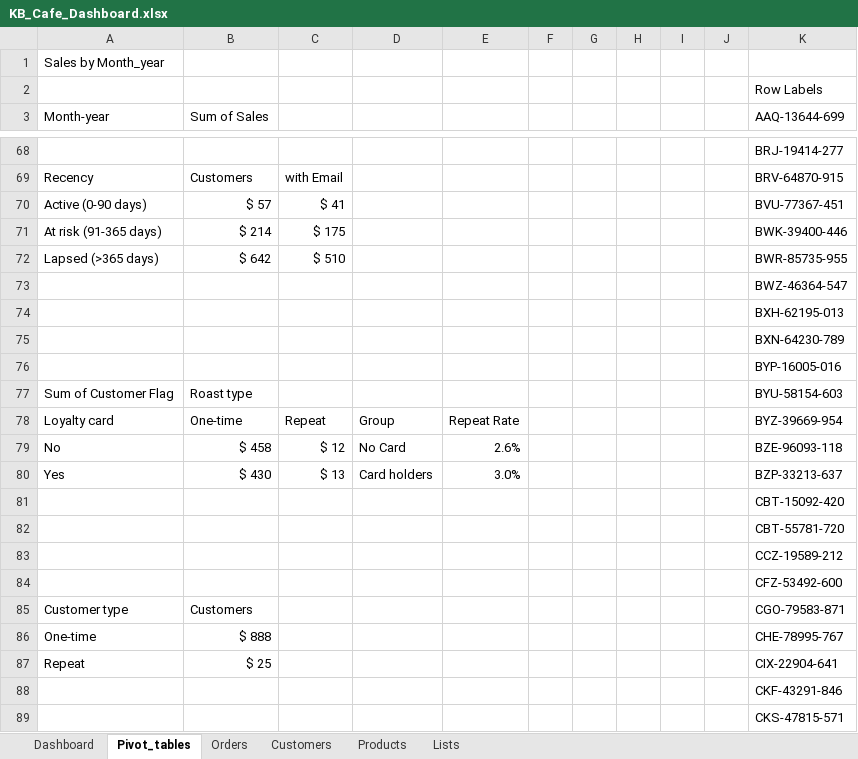
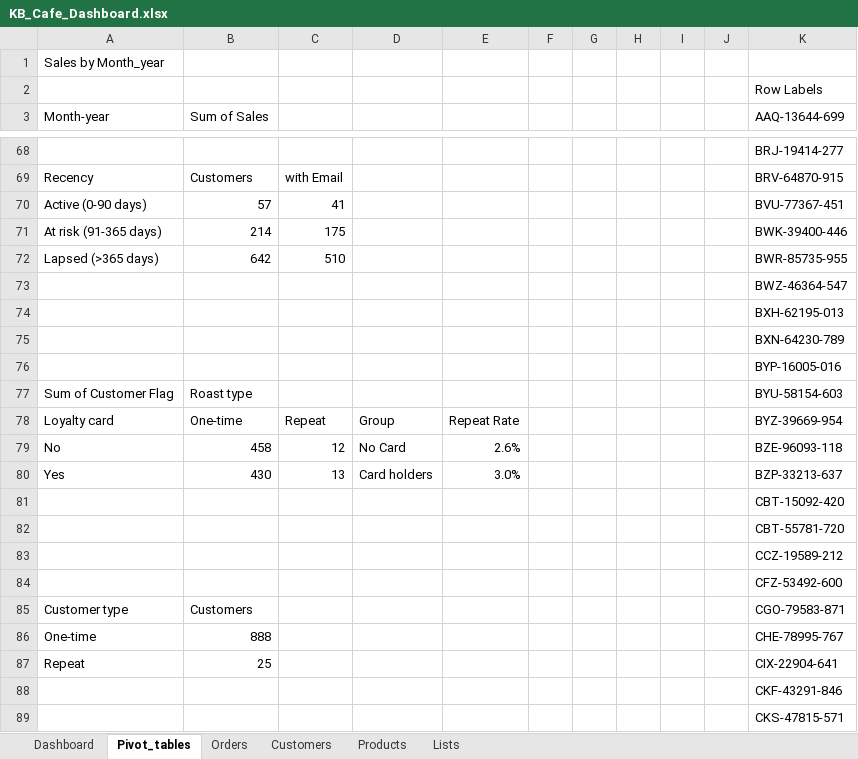
Before and after one commit to AdeeTheAnalyst/kb-cafe-sales-dashboard, an Excel workbook: KB_Cafe_Dashboard.xlsx, sheet Pivot_tables, drawn as a sheet; only a part is shown, gaps mark what is left out; values as stored, in another font and other column widths than the file's, no borders; the diff names each change by its address in the sheet, - before the commit and + after, or states it on an @@ line.

Commit message:
removed $ symbol in the total customers

```diff
--- a/KB_Cafe_Dashboard.xlsx (sheet Pivot_tables)
+++ b/KB_Cafe_Dashboard.xlsx (sheet Pivot_tables)
-B70 (Sum of Sales): $ 57
+B70 (Sum of Sales): 57
-C70: $ 41
+C70: 41
-B71 (Sum of Sales): $ 214
+B71 (Sum of Sales): 214
-C71: $ 175
+C71: 175
-B72 (Sum of Sales): $ 642
+B72 (Sum of Sales): 642
-C72: $ 510
+C72: 510
-B79 (Sum of Sales): $ 458
+B79 (Sum of Sales): 458
-C79: $ 12
+C79: 12
-B80 (Sum of Sales): $ 430
+B80 (Sum of Sales): 430
-C80: $ 13
+C80: 13
-B86 (Sum of Sales): $ 888
+B86 (Sum of Sales): 888
-B87 (Sum of Sales): $ 25
+B87 (Sum of Sales): 25
```
Also changed, not shown: charts or pictures.
